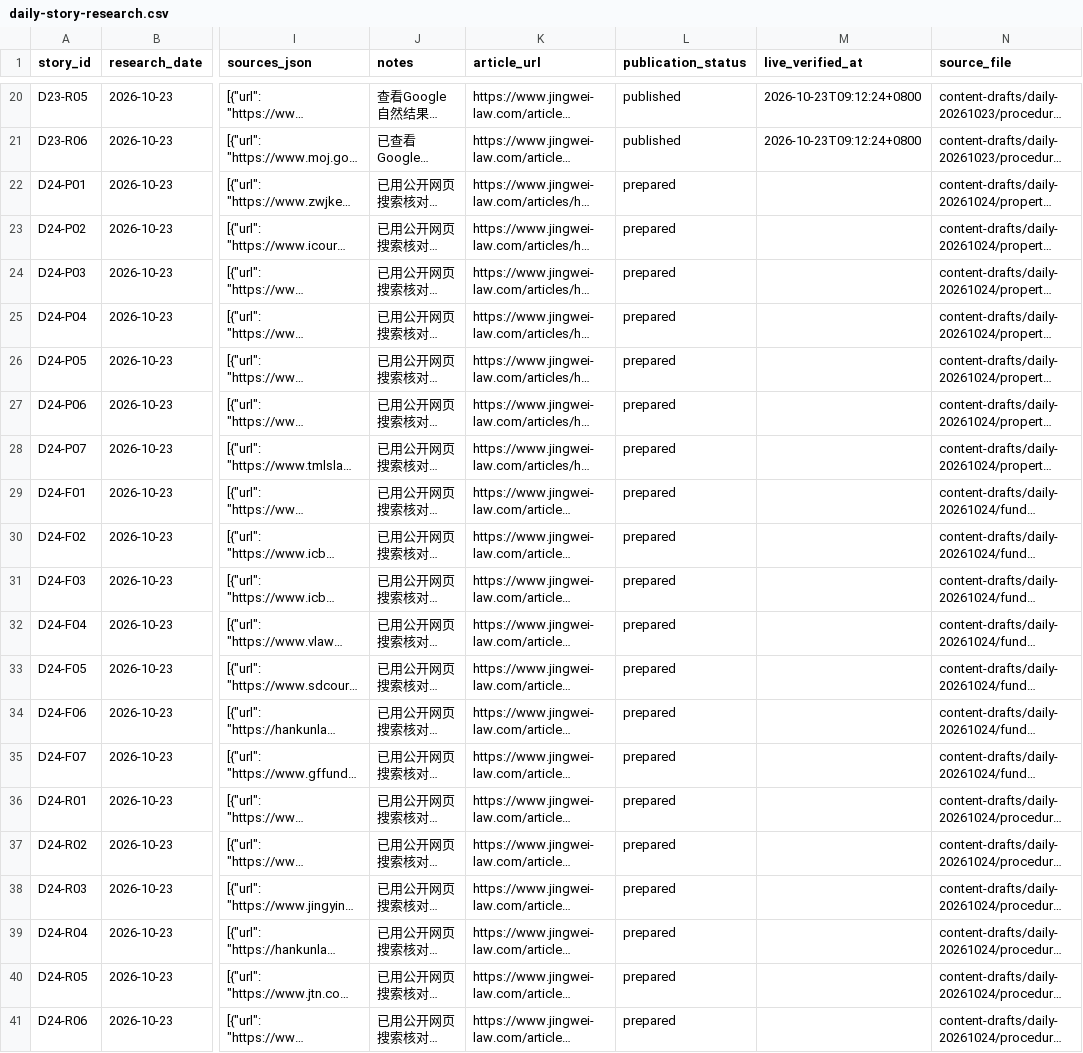
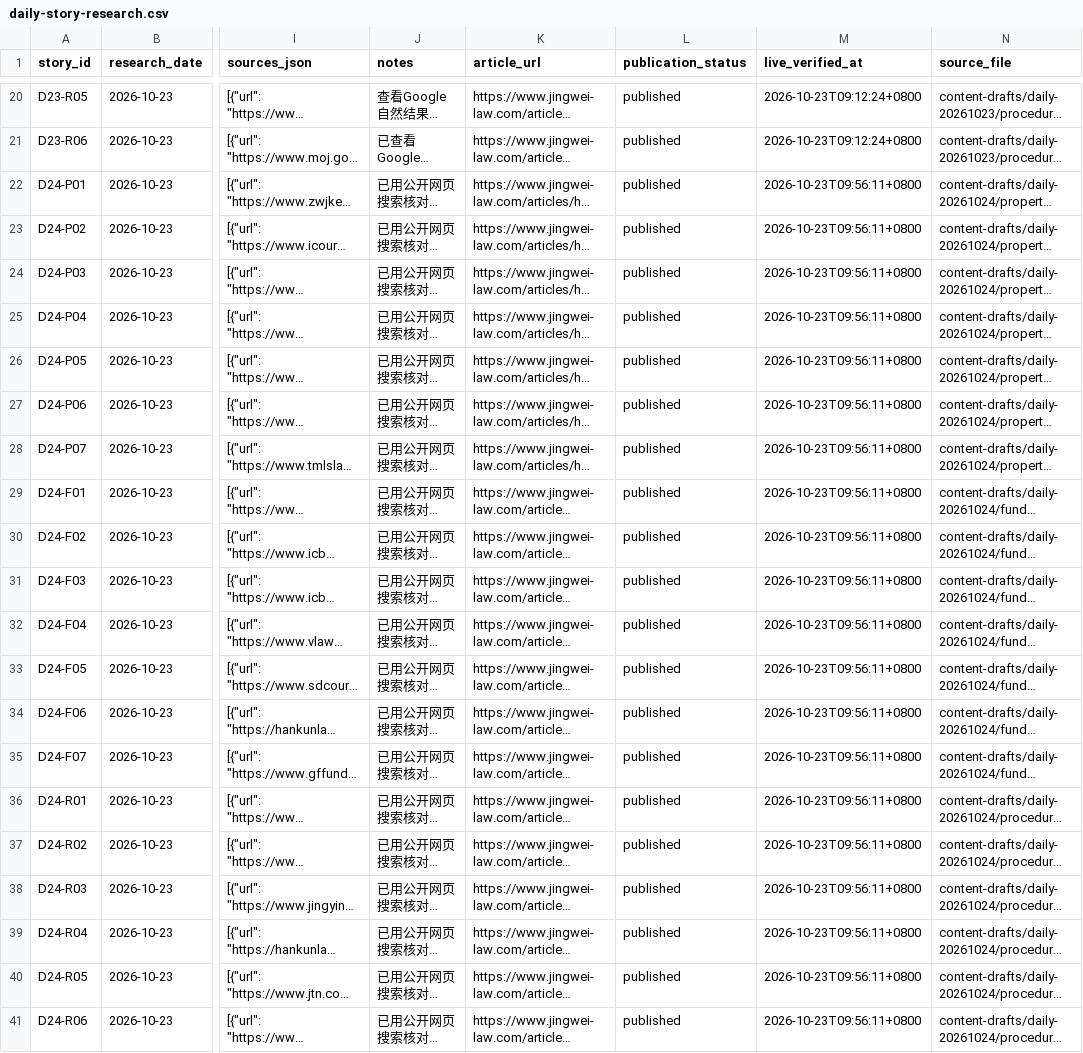
Before and after one commit to aa15818677864-lgtm/jingwei-sites, a CSV file: content-system/keyword-database/daily-story-research.csv, drawn as a sheet; only a part is shown, gaps mark what is left out; long unchanged cells end in …; the diff names each change by its address in the sheet, - before the commit and + after, or states it on an @@ line.

Commit message:
Record verified October 24 publication

```diff
--- a/content-system/keyword-database/daily-story-research.csv
+++ b/content-system/keyword-database/daily-story-research.csv
-L22:L41 (publication_status): prepared
+L22:L41 (publication_status): published
-M22:M41 (live_verified_at): (empty)
+M22:M41 (live_verified_at): 2026-10-23T09:56:11+0800
```
Also changed, not shown: content-system/keyword-database/article-index.csv, content-system/keyword-database/competitor-observations.csv, 5 other files.
